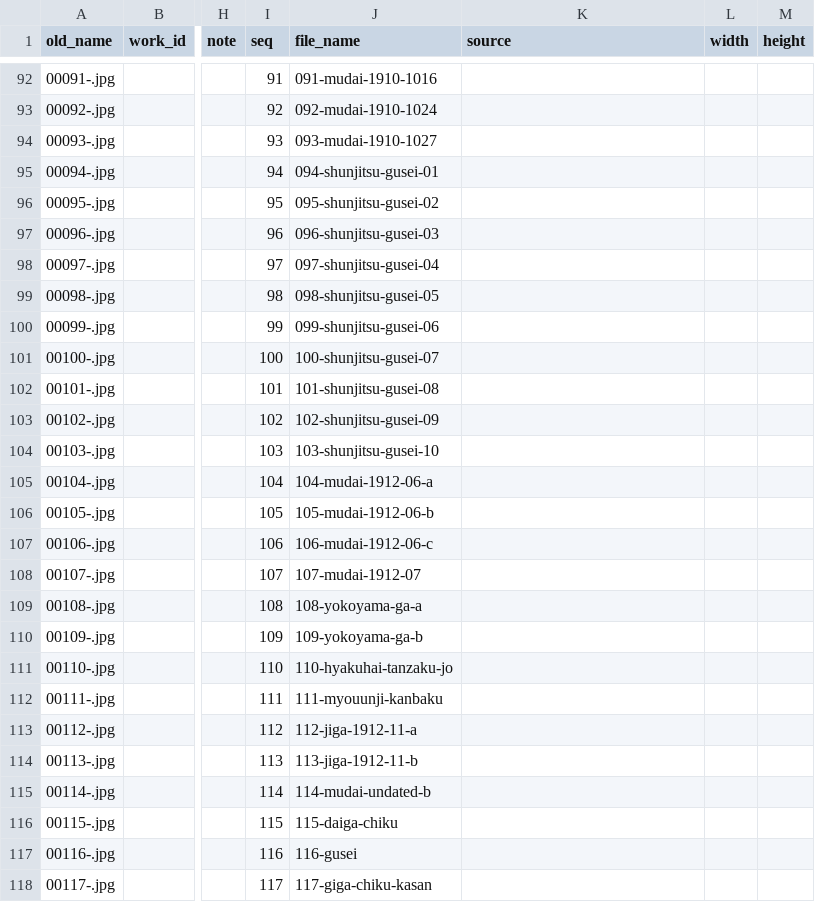
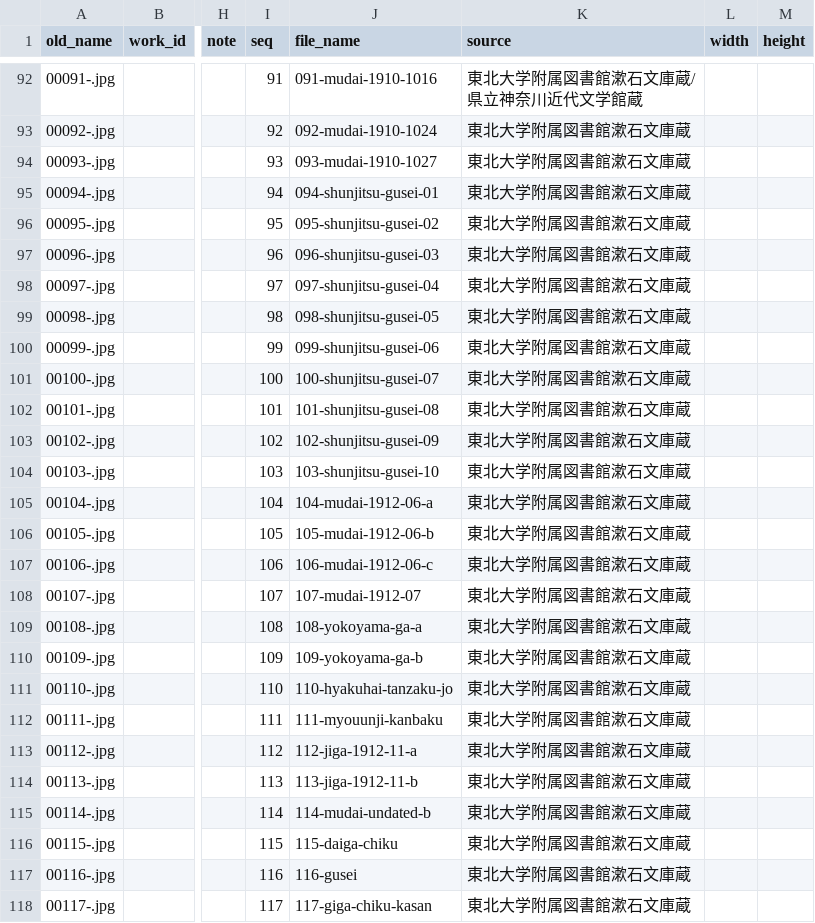
Before and after one commit to scholarbo/soseki-manuscripts, a CSV file: master.csv, drawn as a sheet; only a part is shown, gaps mark what is left out; the diff covers the shown part only; the diff names each change by its address in the sheet, - before the commit and + after, or states it on an @@ line.

```diff
--- a/master.csv
+++ b/master.csv
-K92 (source): (empty)
+K92 (source): 東北大学附属図書館漱石文庫蔵/県立神奈川近代文学館蔵
-K93:K118 (source): (empty)
+K93:K118 (source): 東北大学附属図書館漱石文庫蔵
```
Also changed, not shown: 63 edited cells elsewhere in this file.
